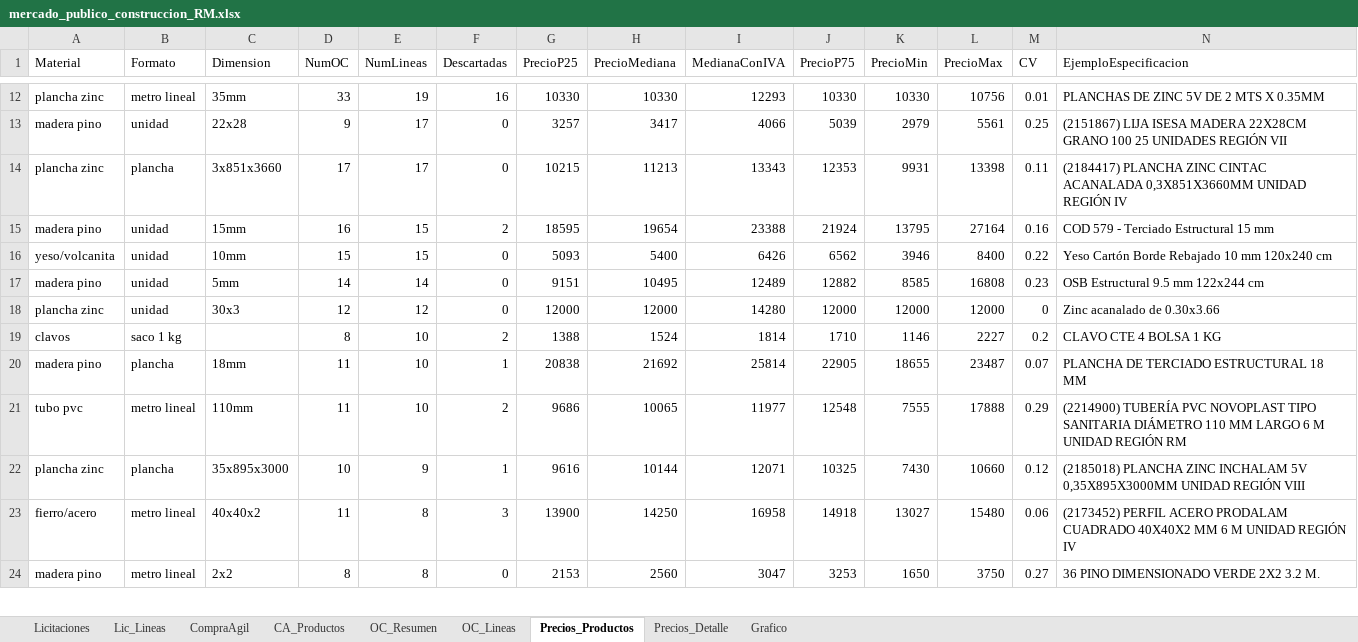
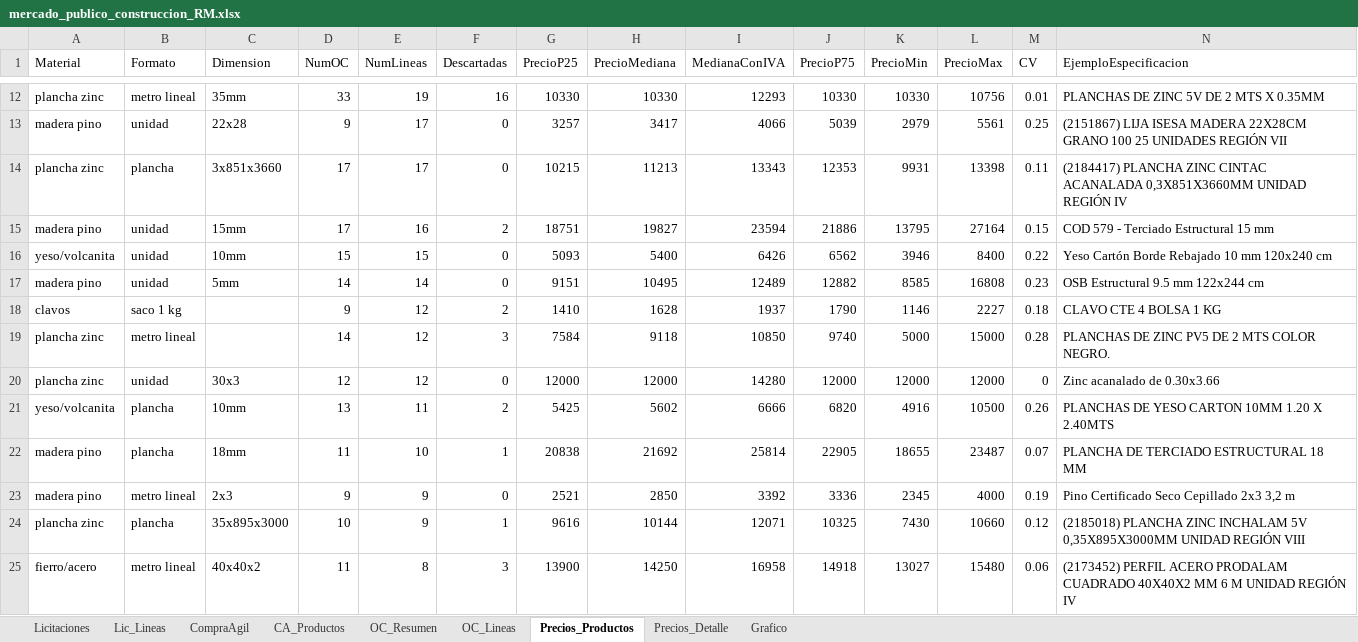
Before and after one commit to tchavarri/monitor-mercado-publico, an Excel workbook: docs/mercado_publico_construccion_RM.xlsx, sheet Precios_Productos, drawn as a sheet; only a part is shown, gaps mark what is left out; the shorter side is filled out with more unchanged rows; values as stored, in another font and other column widths than the file's, no borders; removed rows and columns are numbered as before the commit, all else as after; rows hold the shown columns only; the diff covers the shown part only; the diff names each change by its address in the sheet, - before the commit and + after, or states it on an @@ line.

```diff
--- a/docs/mercado_publico_construccion_RM.xlsx (sheet Precios_Productos)
+++ b/docs/mercado_publico_construccion_RM.xlsx (sheet Precios_Productos)
-D15 (NumOC): 16
+D15 (NumOC): 17
-E15 (NumLineas): 15
+E15 (NumLineas): 16
-G15 (PrecioP25): 18595
+G15 (PrecioP25): 18751
-H15 (PrecioMediana): 19654
+H15 (PrecioMediana): 19827
-I15 (MedianaConIVA): 23388
+I15 (MedianaConIVA): 23594
-J15 (PrecioP75): 21924
+J15 (PrecioP75): 21886
-M15 (CV): 0.16
+M15 (CV): 0.15
+row 18: clavos | saco 1 kg |  | 9 | 12 | 2 | 1410 | 1628 | 1937 | 1790 | 1146 | 2227 | 0.18 | CLAVO CTE 4 BOLSA 1 KG
+row 19: plancha zinc | metro lineal |  | 14 | 12 | 3 | 7584 | 9118 | 10850 | 9740 | 5000 | 15000 | 0.28 | PLANCHAS DE ZINC PV5 DE 2 MTS COLOR NEGRO.
-row 19: clavos | saco 1 kg |  | 8 | 10 | 2 | 1388 | 1524 | 1814 | 1710 | 1146 | 2227 | 0.2 | CLAVO CTE 4 BOLSA 1 KG
+row 21: yeso/volcanita | plancha | 10mm | 13 | 11 | 2 | 5425 | 5602 | 6666 | 6820 | 4916 | 10500 | 0.26 | PLANCHAS DE YESO CARTON 10MM 1.20 X 2.40MTS
-row 21: tubo pvc | metro lineal | 110mm | 11 | 10 | 2 | 9686 | 10065 | 11977 | 12548 | 7555 | 17888 | 0.29 | (2214900) TUBERÍA PVC NOVOPLAST TIPO SANITARIA DIÁMETRO 110 MM LARGO 6 M UNIDAD REGIÓN RM
+row 23: madera pino | metro lineal | 2x3 | 9 | 9 | 0 | 2521 | 2850 | 3392 | 3336 | 2345 | 4000 | 0.19 | Pino Certificado Seco Cepillado 2x3 3,2 m
```
Also changed, not shown: 15 added rows, 16 removed rows and 99 edited cells elsewhere in this sheet, sheet OC_Lineas, sheet Precios_Detalle, sheet OC_Resumen, sheet CA_Productos, sheet CompraAgil, sheet Lic_Lineas, 1 more sheet, charts or pictures, 3 other files.
